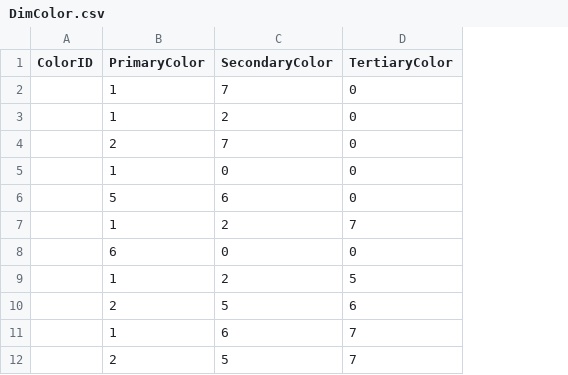
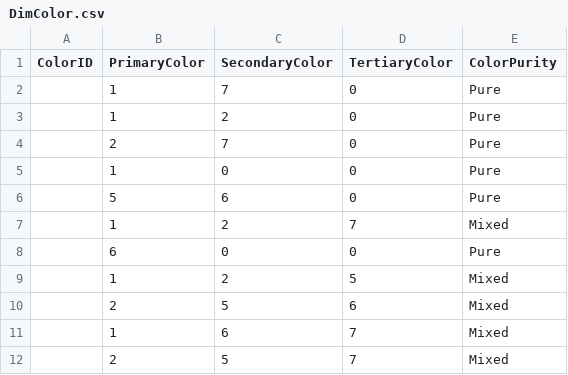
Before and after one commit to brucehow/cits3401-project, a CSV file: submission/etl/csv/DimColor.csv, drawn as a sheet; only a part is shown; the diff names each change by its address in the sheet, - before the commit and + after, or states it on an @@ line.

```diff
--- a/submission/etl/csv/DimColor.csv
+++ b/submission/etl/csv/DimColor.csv
+column E (ColorPurity), rows 2-12: Pure | Pure | Pure | Pure | Pure | Mixed | Pure | Mixed | Mixed | Mixed | Mixed
```
Also changed, not shown: submission/etl/csv/DimBreed.csv, 1 other file.
